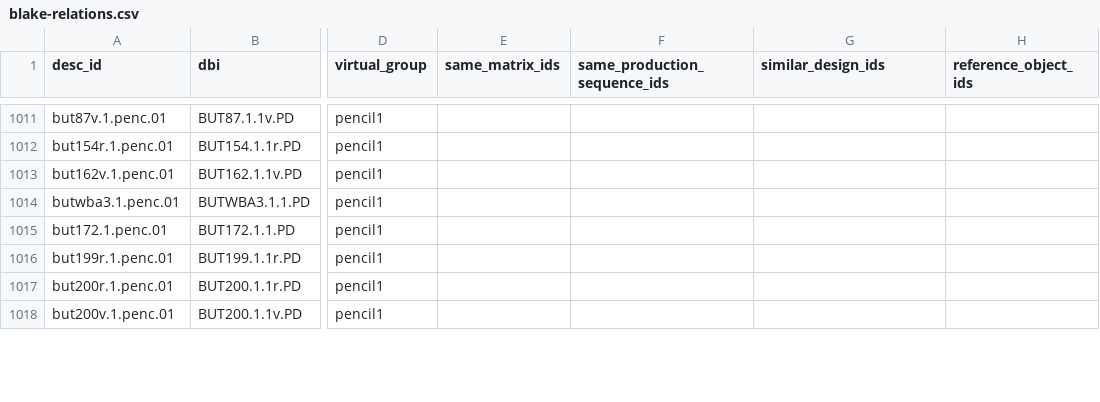
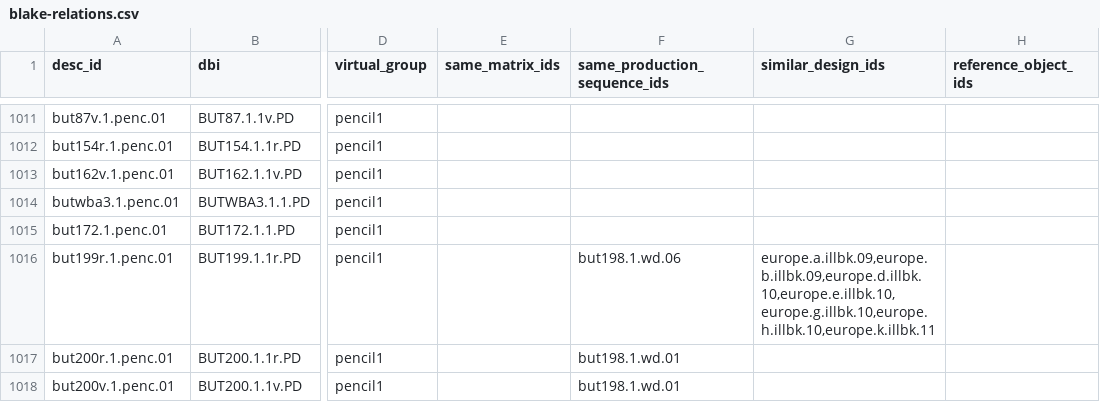
Before and after one commit to blakearchive/data, a CSV file: csv/blake-relations.csv, drawn as a sheet; only a part is shown, gaps mark what is left out; the diff covers the shown part only; the diff names each change by its address in the sheet, - before the commit and + after, or states it on an @@ line.

Commit message:
added relations for pencil1 objects

```diff
--- a/csv/blake-relations.csv
+++ b/csv/blake-relations.csv
-F1016 (same_production_sequence_ids): (empty)
+F1016 (same_production_sequence_ids): but198.1.wd.06
-G1016 (similar_design_ids): (empty)
+G1016 (similar_design_ids): europe.a.illbk.09,europe.b.illbk.09,europe.d.illbk.10,europe.e.illbk.10,europe.g.illbk.10,europe.h.illbk.10,europe.k.illbk.11
-F1017:F1018 (same_production_sequence_ids): (empty)
+F1017:F1018 (same_production_sequence_ids): but198.1.wd.01
```
Also changed, not shown: 6 edited cells elsewhere in this file.
